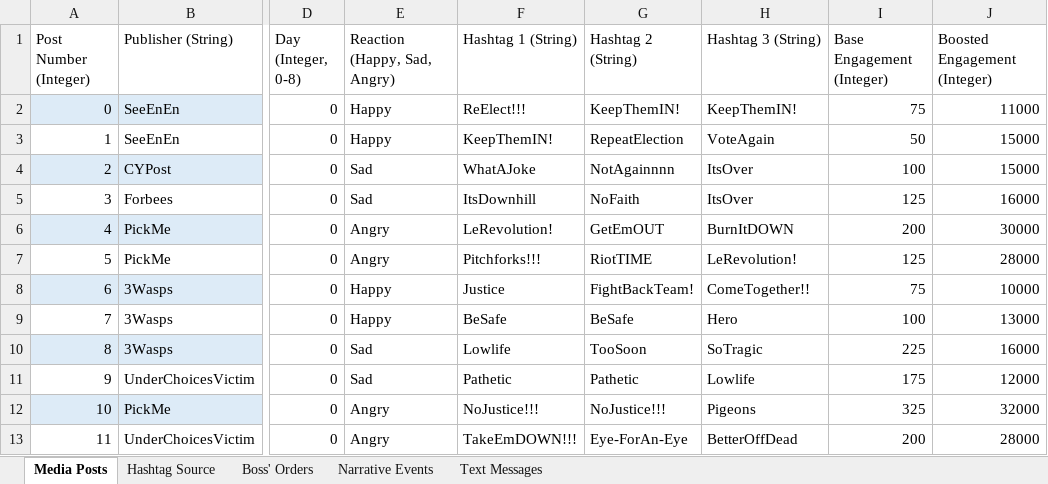
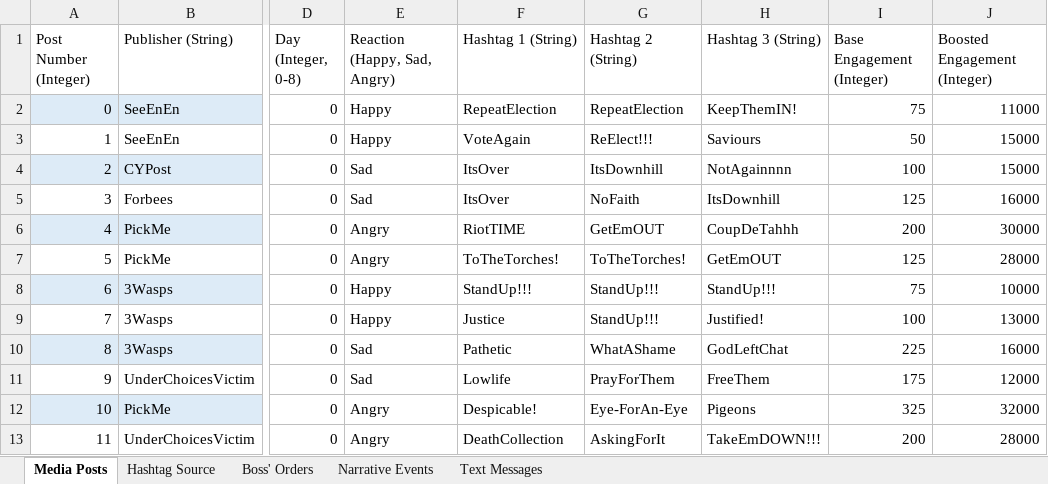
Before and after one commit to ZizoMass/UnderChoices, an Excel workbook: Source/Narrative/Game Data.xlsx, sheet Media Posts, drawn as a sheet; only a part is shown, gaps mark what is left out; values as stored, in another font and other column widths than the file's, no borders; table styles not drawn; the diff covers the shown part only; the diff names each change by its address in the sheet, - before the commit and + after, or states it on an @@ line.

```diff
--- a/Source/Narrative/Game Data.xlsx (sheet Media Posts)
+++ b/Source/Narrative/Game Data.xlsx (sheet Media Posts)
-F2 (Hashtag 1 (String)): ReElect!!!
+F2 (Hashtag 1 (String)): RepeatElection
-G2 (Hashtag 2 (String)): KeepThemIN!
+G2 (Hashtag 2 (String)): RepeatElection
-F3 (Hashtag 1 (String)): KeepThemIN!
+F3 (Hashtag 1 (String)): VoteAgain
-G3 (Hashtag 2 (String)): RepeatElection
+G3 (Hashtag 2 (String)): ReElect!!!
-H3 (Hashtag 3 (String)): VoteAgain
+H3 (Hashtag 3 (String)): Saviours
-F4 (Hashtag 1 (String)): WhatAJoke
+F4 (Hashtag 1 (String)): ItsOver
-G4 (Hashtag 2 (String)): NotAgainnnn
+G4 (Hashtag 2 (String)): ItsDownhill
-H4 (Hashtag 3 (String)): ItsOver
+H4 (Hashtag 3 (String)): NotAgainnnn
-F5 (Hashtag 1 (String)): ItsDownhill
+F5 (Hashtag 1 (String)): ItsOver
-H5 (Hashtag 3 (String)): ItsOver
+H5 (Hashtag 3 (String)): ItsDownhill
-F6 (Hashtag 1 (String)): LeRevolution!
+F6 (Hashtag 1 (String)): RiotTIME
-H6 (Hashtag 3 (String)): BurnItDOWN
+H6 (Hashtag 3 (String)): CoupDeTahhh
-F7 (Hashtag 1 (String)): Pitchforks!!!
+F7 (Hashtag 1 (String)): ToTheTorches!
-G7 (Hashtag 2 (String)): RiotTIME
+G7 (Hashtag 2 (String)): ToTheTorches!
-H7 (Hashtag 3 (String)): LeRevolution!
+H7 (Hashtag 3 (String)): GetEmOUT
-F8 (Hashtag 1 (String)): Justice
+F8 (Hashtag 1 (String)): StandUp!!!
-G8 (Hashtag 2 (String)): FightBackTeam!
+G8 (Hashtag 2 (String)): StandUp!!!
-H8 (Hashtag 3 (String)): ComeTogether!!
+H8 (Hashtag 3 (String)): StandUp!!!
-F9 (Hashtag 1 (String)): BeSafe
+F9 (Hashtag 1 (String)): Justice
-G9 (Hashtag 2 (String)): BeSafe
+G9 (Hashtag 2 (String)): StandUp!!!
-H9 (Hashtag 3 (String)): Hero
+H9 (Hashtag 3 (String)): Justified!
-F10 (Hashtag 1 (String)): Lowlife
+F10 (Hashtag 1 (String)): Pathetic
-G10 (Hashtag 2 (String)): TooSoon
+G10 (Hashtag 2 (String)): WhatAShame
-H10 (Hashtag 3 (String)): SoTragic
+H10 (Hashtag 3 (String)): GodLeftChat
-F11 (Hashtag 1 (String)): Pathetic
+F11 (Hashtag 1 (String)): Lowlife
-G11 (Hashtag 2 (String)): Pathetic
+G11 (Hashtag 2 (String)): PrayForThem
-H11 (Hashtag 3 (String)): Lowlife
+H11 (Hashtag 3 (String)): FreeThem
-F12 (Hashtag 1 (String)): NoJustice!!!
+F12 (Hashtag 1 (String)): Despicable!
-G12 (Hashtag 2 (String)): NoJustice!!!
+G12 (Hashtag 2 (String)): Eye-ForAn-Eye
-F13 (Hashtag 1 (String)): TakeEmDOWN!!!
+F13 (Hashtag 1 (String)): DeathCollection
-G13 (Hashtag 2 (String)): Eye-ForAn-Eye
+G13 (Hashtag 2 (String)): AskingForIt
-H13 (Hashtag 3 (String)): BetterOffDead
+H13 (Hashtag 3 (String)): TakeEmDOWN!!!
```
Also changed, not shown: 535 edited cells elsewhere in this sheet, sheet Text Messages.
